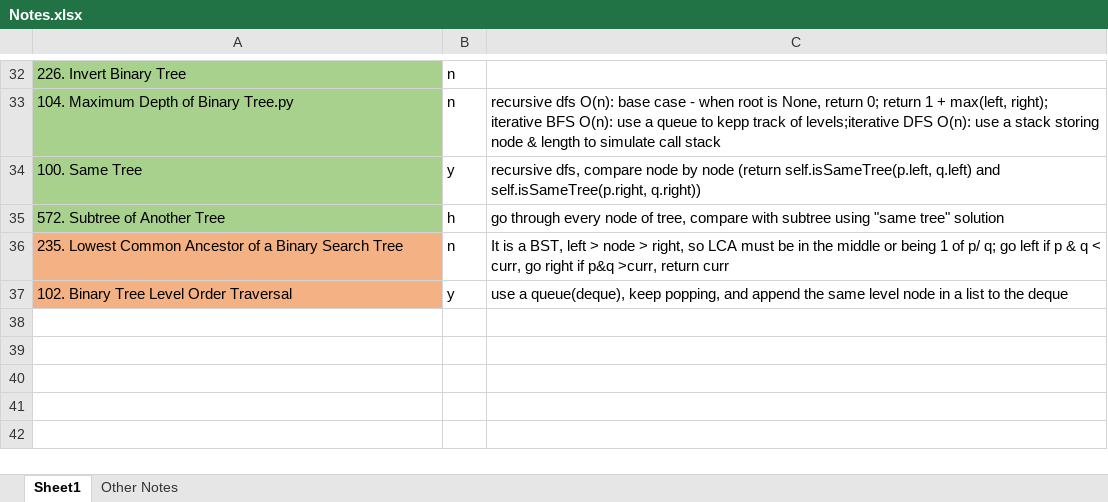
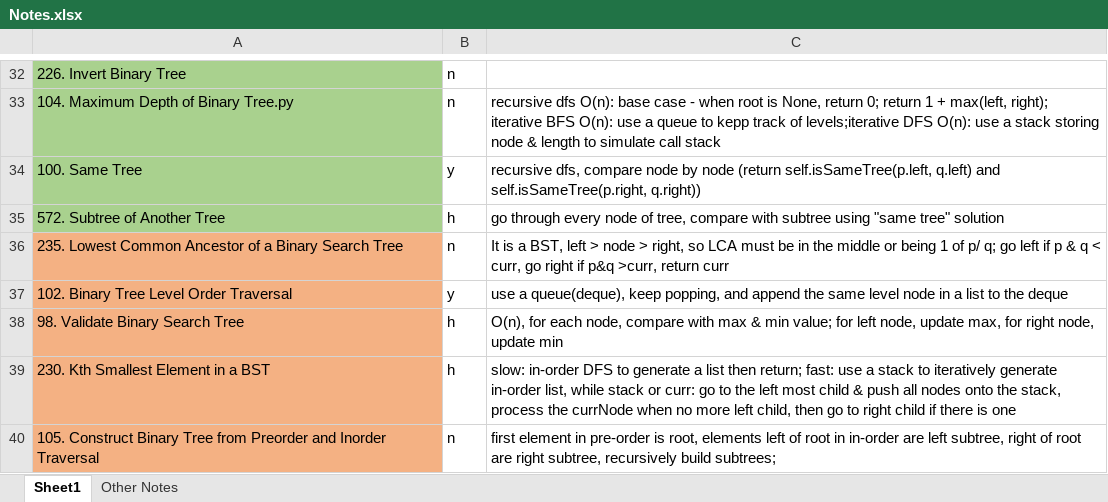
Before and after one commit to liang-bruce/NeetCodePractice, an Excel workbook: Notes.xlsx, sheet Sheet1, drawn as a sheet; only a part is shown, gaps mark what is left out; values as stored, in another font and other column widths than the file's, no borders; the diff names each change by its address in the sheet, - before the commit and + after, or states it on an @@ line.

```diff
--- a/Notes.xlsx (sheet Sheet1)
+++ b/Notes.xlsx (sheet Sheet1)
+row 38: 98. Validate Binary Search Tree | h | O(n), for each node, compare with max & min value; for left node, update max, for right node, update min
+row 39: 230. Kth Smallest Element in a BST | h | slow: in-order DFS to generate a list then return; fast: use a stack to iteratively generate in-order list, while stack or curr: go to the left most child & push all nodes onto the stack, process the currNode when no more left child, then go to right child if there is one
+row 40: 105. Construct Binary Tree from Preorder and Inorder Traversal | n | first element in pre-order is root, elements left of root in in-order are left subtree, right of root are right subtree, recursively build subtrees;
```
Also changed, not shown: 3 other files.
